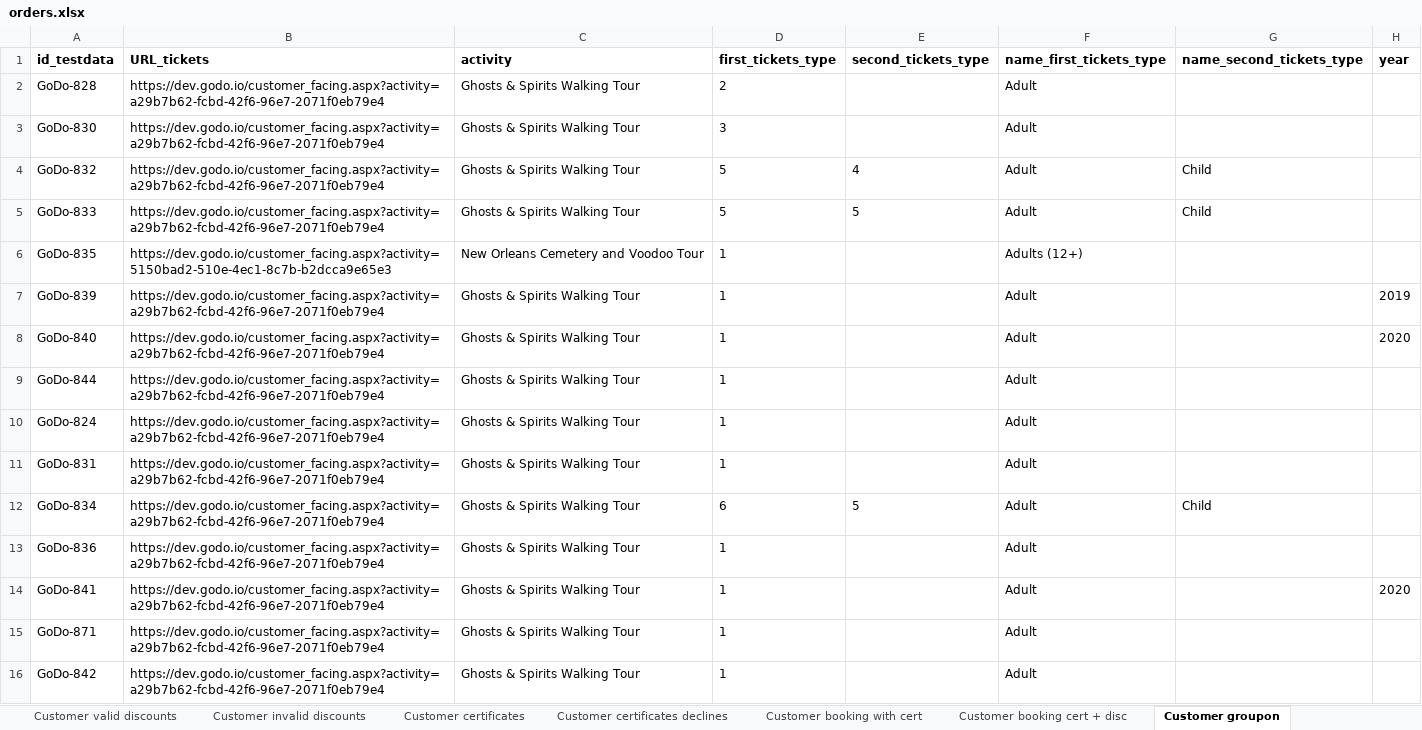
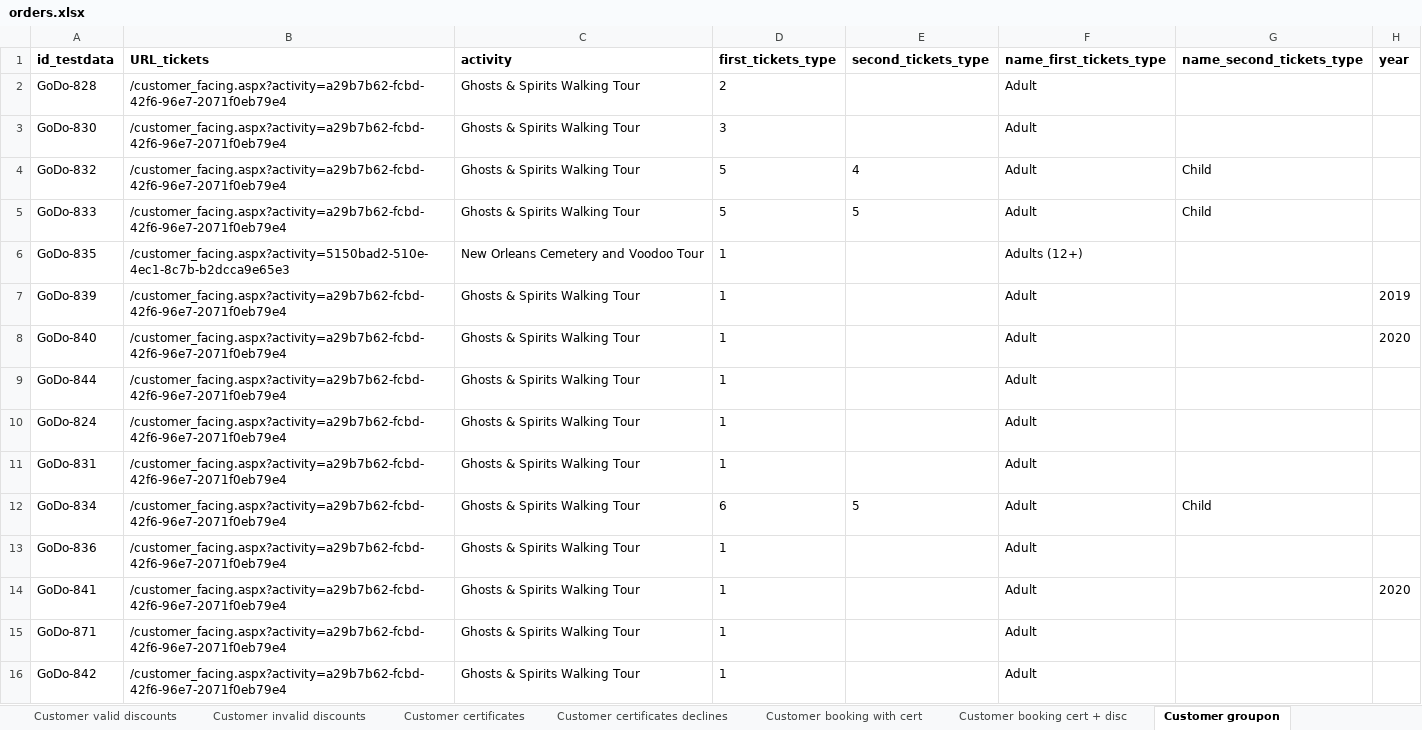
Before and after one commit to 6196511/AutoTests, an Excel workbook: data/orders.xlsx, sheet Customer groupon, drawn as a sheet; only a part is shown; values as stored, in another font and other column widths than the file's, no borders; the diff names each change by its address in the sheet, - before the commit and + after, or states it on an @@ line.

```diff
--- a/data/orders.xlsx (sheet Customer groupon)
+++ b/data/orders.xlsx (sheet Customer groupon)
-B2:B5 (URL_tickets): https://dev.godo.io/customer_facing.aspx?activity=a29b7b62-fcbd-42f6-96e7-2071f0eb79e4
+B2:B5 (URL_tickets): /customer_facing.aspx?activity=a29b7b62-fcbd-42f6-96e7-2071f0eb79e4
-B6 (URL_tickets): https://dev.godo.io/customer_facing.aspx?activity=5150bad2-510e-4ec1-8c7b-b2dcca9e65e3
+B6 (URL_tickets): /customer_facing.aspx?activity=5150bad2-510e-4ec1-8c7b-b2dcca9e65e3
-B7:B16 (URL_tickets): https://dev.godo.io/customer_facing.aspx?activity=a29b7b62-fcbd-42f6-96e7-2071f0eb79e4
+B7:B16 (URL_tickets): /customer_facing.aspx?activity=a29b7b62-fcbd-42f6-96e7-2071f0eb79e4
```
Also changed, not shown: sheet Customer booking cert + disc, sheet Customer booking with cert, sheet Customer payment types, sheet Customer certificates, sheet Customer valid discounts, sheet Admin valid discounts, 10 more sheets, data/guides.xlsx, data/live_smoke.xlsx, 51 other files.
